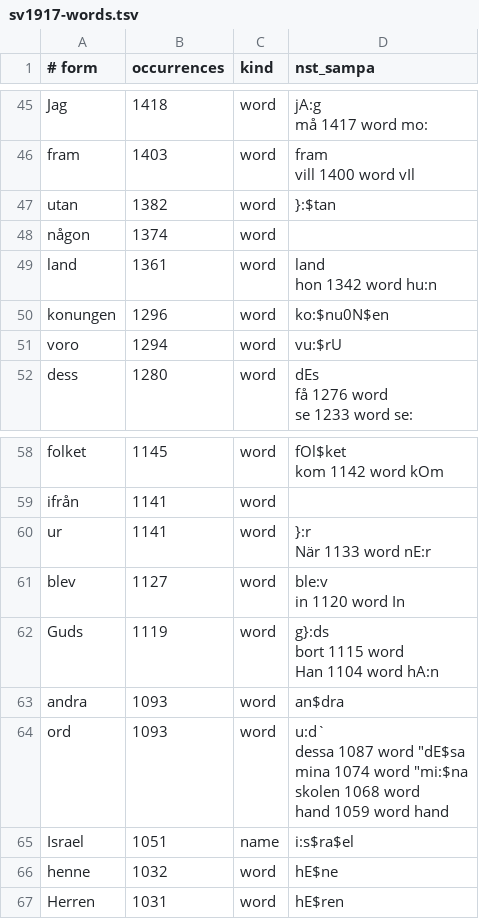
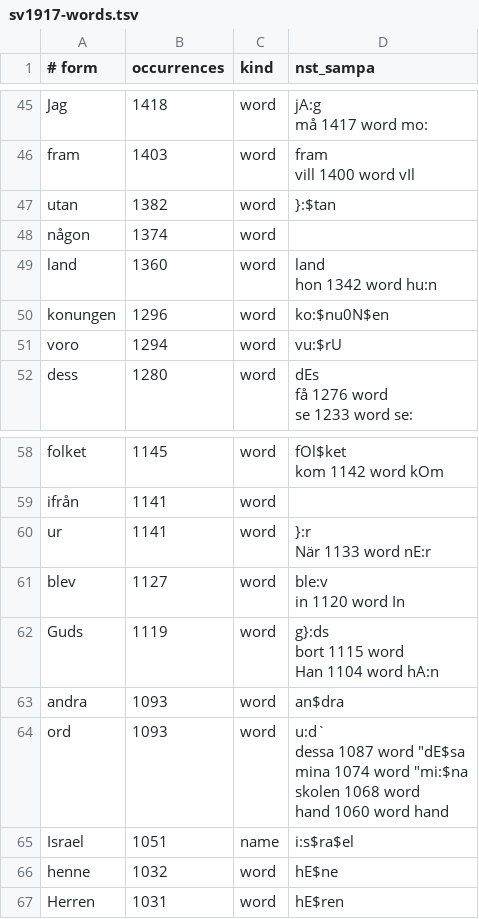
Before and after one commit to jsjoberg/perikop, a TSV file: resources/lexicon/sv1917-words.tsv, drawn as a sheet; only a part is shown, gaps mark what is left out.

```diff
--- a/resources/lexicon/sv1917-words.tsv
+++ b/resources/lexicon/sv1917-words.tsv
@@ -96,4 +96,4 @@ utan	1382	word	""}:$tan
 någon	1374	word	
-land	1361	word	"land
-hon	1342	word	"hu:n
+land	1360	word	"land
+hon	1342	word	"hu:n
 konungen	1296	word	""ko:$nu0N$en
@@ -121,7 +121,7 @@ Han	1104	word	"hA:n
 andra	1093	word	""an$dra
-ord	1093	word	"u:d`
-dessa	1087	word	""dE$sa
-mina	1074	word	""mi:$na
-skolen	1068	word	
-hand	1059	word	"hand
+ord	1093	word	"u:d`
+dessa	1087	word	""dE$sa
+mina	1074	word	""mi:$na
+skolen	1068	word	
+hand	1060	word	"hand
 Israel	1051	name	""i:s$ra$el
```
Also changed, not shown: 8 other files.
